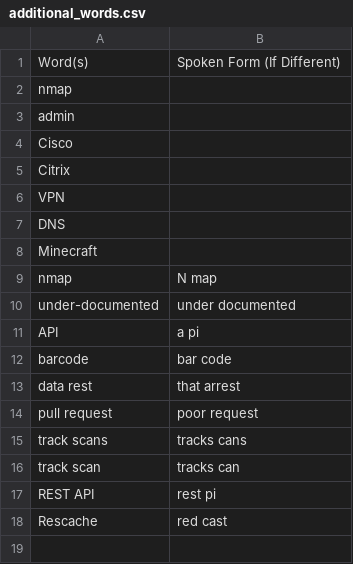
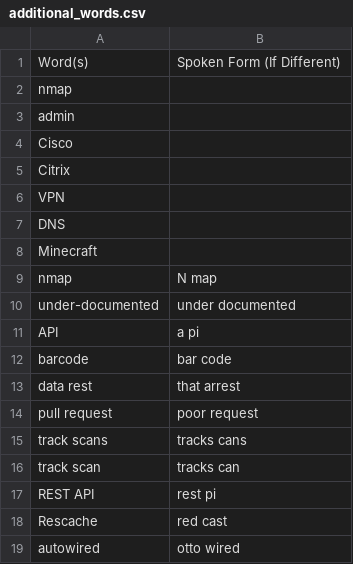
Before and after one commit to okonomichiyaki/knausj_talon, a CSV file: settings/additional_words.csv, drawn as a sheet.

Commit message:
autowired

```diff
--- a/settings/additional_words.csv
+++ b/settings/additional_words.csv
@@ -18 +18,2 @@ REST API,rest pi
 Rescache,red cast
+autowired,otto wired
```
